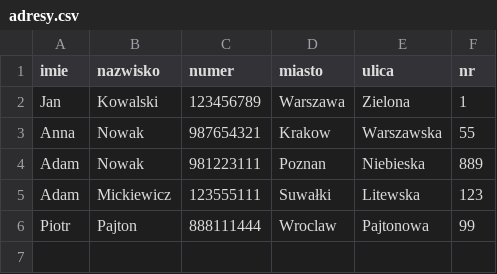
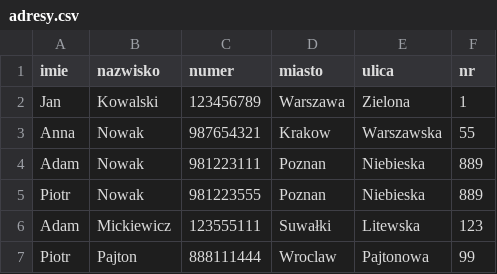
Before and after one commit to stemaan/pyr1-code, a CSV file: day5/adresy.csv, drawn as a sheet.

```diff
--- a/day5/adresy.csv
+++ b/day5/adresy.csv
@@ -4,2 +4,3 @@ Anna;Nowak;987654321;Krakow;Warszawska;55
 Adam;Nowak;981223111;Poznan;Niebieska;889
+Piotr;Nowak;981223555;Poznan;Niebieska;889
 Adam;Mickiewicz;123555111;Suwałki;Litewska;123
```
Also changed, not shown: 2 other files.
